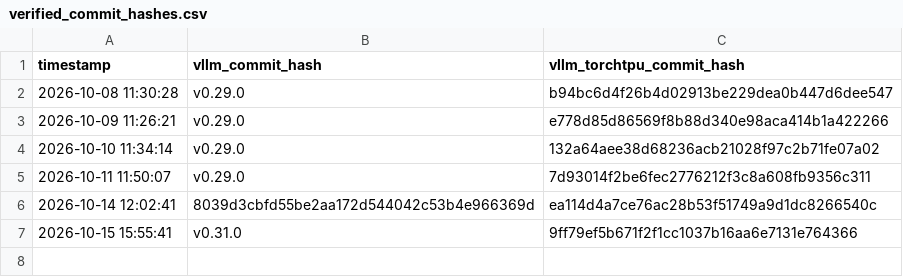
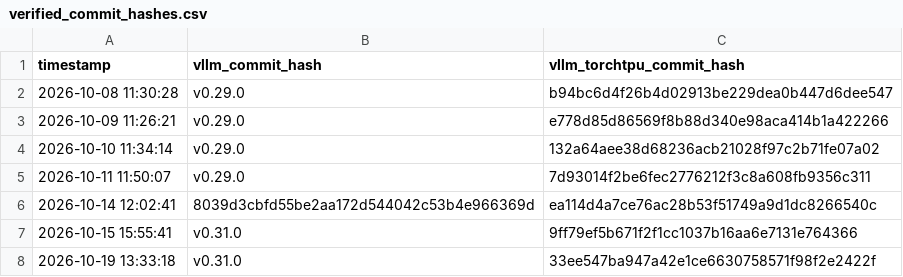
Before and after one commit to Caslyn/vllm-torchtpu, a CSV file: verified_commit_hashes.csv, drawn as a sheet; the diff names each change by its address in the sheet, - before the commit and + after, or states it on an @@ line.

```diff
--- a/verified_commit_hashes.csv
+++ b/verified_commit_hashes.csv
+row 8: 2026-10-19 13:33:18 | v0.31.0 | 33ee547ba947a42e1ce6630758571f98f2e2422f
```
